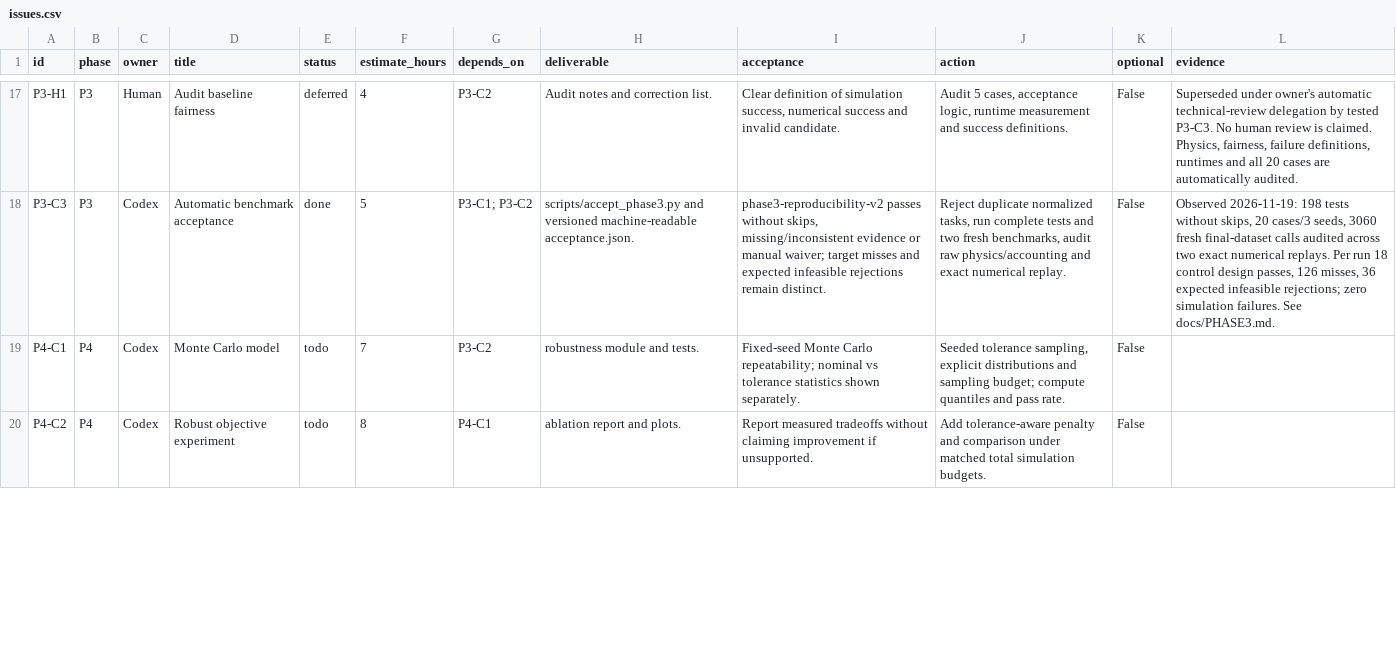
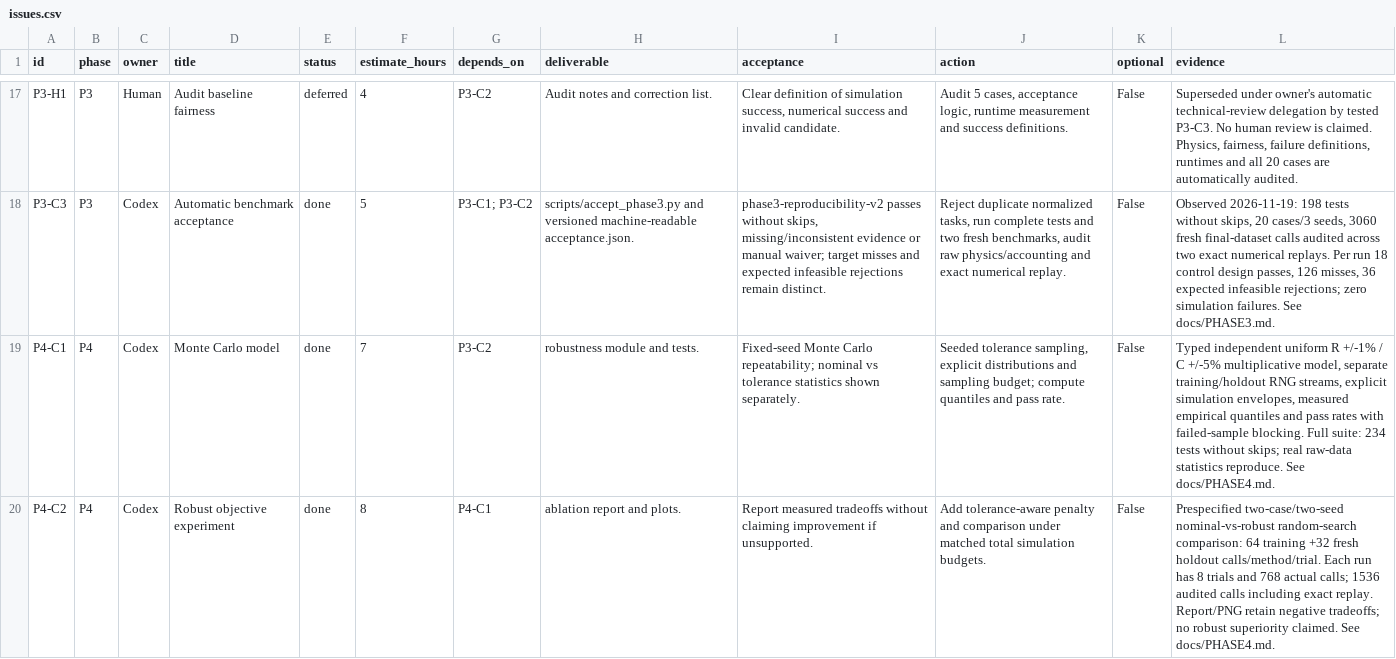
Before and after one commit to Omidf28/CircuForge, a CSV file: planning/issues.csv, drawn as a sheet; only a part is shown, gaps mark what is left out; the diff covers the shown part only; the diff names each change by its address in the sheet, - before the commit and + after, or states it on an @@ line.

Commit message:
P4: add measured tolerance study and automatic matched-budget replay acceptance

```diff
--- a/planning/issues.csv
+++ b/planning/issues.csv
-E19:E20 (status): todo
+E19:E20 (status): done
-L19 (evidence): (empty)
+L19 (evidence): Typed independent uniform R +/-1% / C +/-5% multiplicative model, separate training/holdout RNG streams, explicit simulation envelopes, measured empirical quantiles and pass rates with failed-sample blocking. Full suite: 234 tests without skips; real raw-data statistics reproduce. See docs/PHASE4.md.
-L20 (evidence): (empty)
+L20 (evidence): Prespecified two-case/two-seed nominal-vs-robust random-search comparison: 64 training +32 fresh holdout calls/method/trial. Each run has 8 trials and 768 actual calls; 1536 audited calls including exact replay. Report/PNG retain negative tradeoffs; no robust superiority claimed. See docs/PHASE4.md.
```
Also changed, not shown: 1 added row and 2 edited cells elsewhere in this file, 27 other files.
